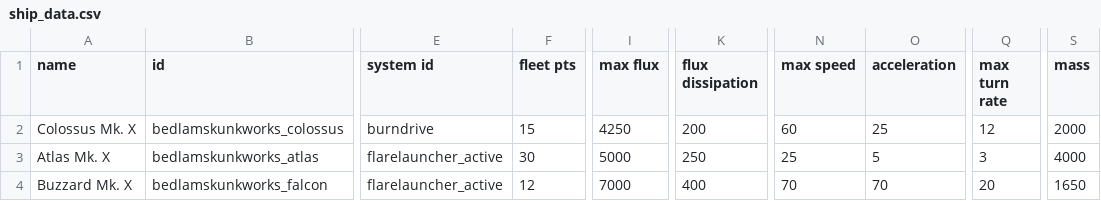
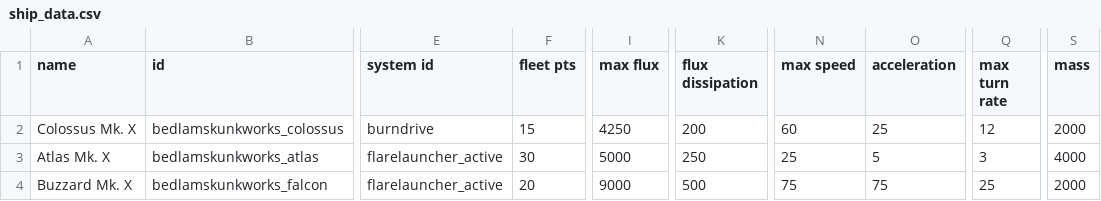
Before and after one commit to HoboG0blin/Bedlam_Skunkworks, a CSV file: data/hulls/ship_data.csv, drawn as a sheet; only a part is shown, gaps mark what is left out; the diff names each change by its address in the sheet, - before the commit and + after, or states it on an @@ line.

Commit message:
Reworked Buzzard Mk. X
Added weapon groups to variants (jfc how did I miss this?)

```diff
--- a/data/hulls/ship_data.csv
+++ b/data/hulls/ship_data.csv
-F4 (fleet pts): 12
+F4 (fleet pts): 20
-I4 (max flux): 7000
+I4 (max flux): 9000
-K4 (flux dissipation): 400
+K4 (flux dissipation): 500
-N4 (max speed): 70
+N4 (max speed): 75
-O4 (acceleration): 70
+O4 (acceleration): 75
-Q4 (max turn rate): 20
+Q4 (max turn rate): 25
-S4 (mass): 1650
+S4 (mass): 2000
```
Also changed, not shown: 6 other files.
